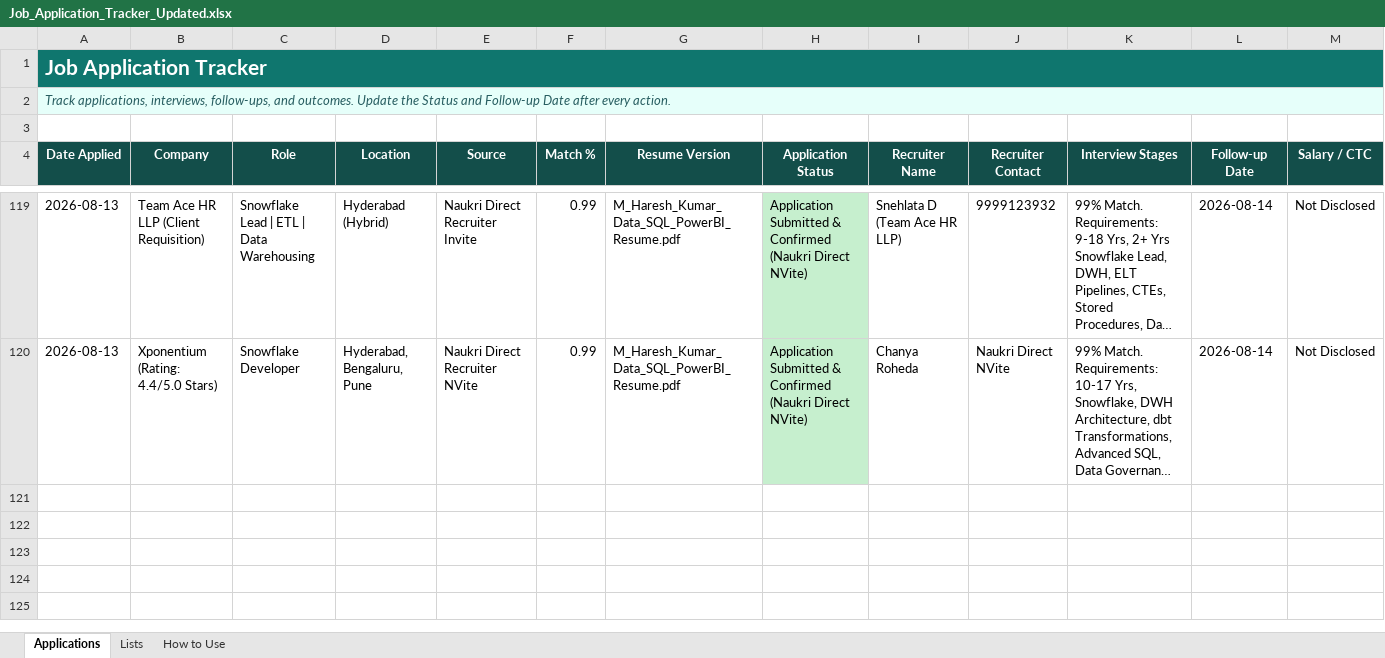
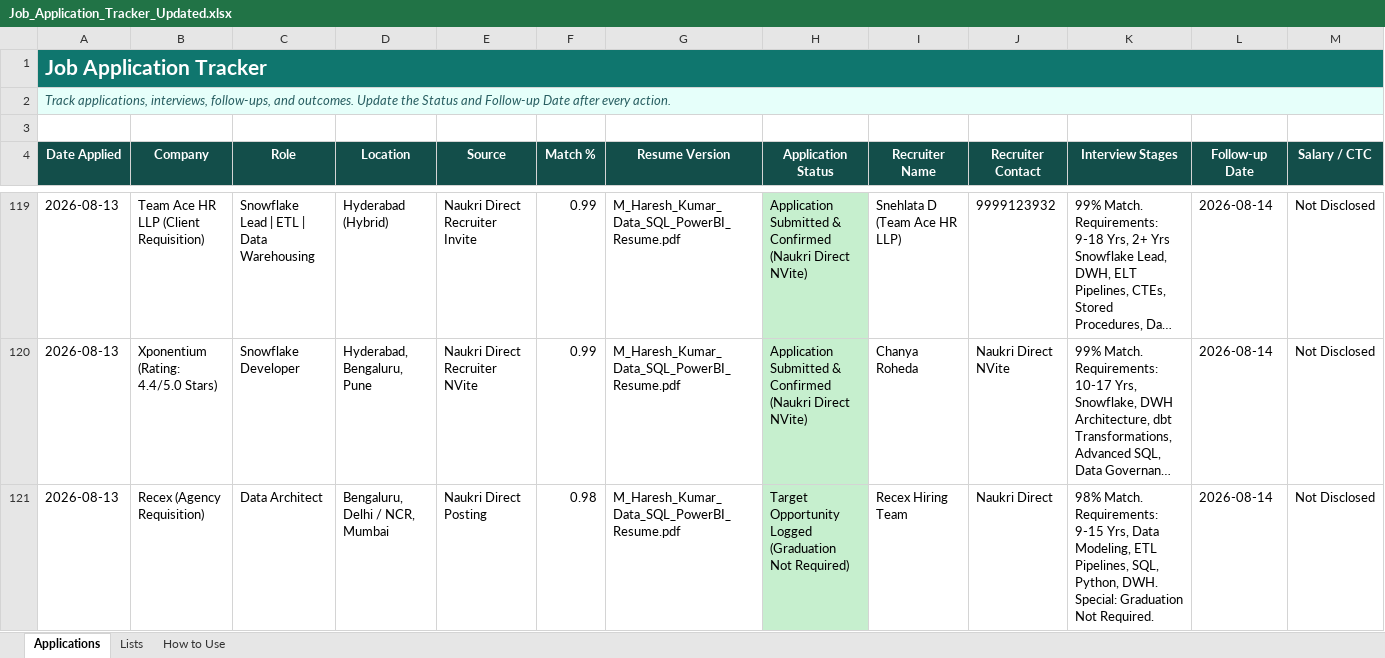
Before and after one commit to LeadGenData/M_Haresh_Kumar, an Excel workbook: Job_Application_Tracker_Updated.xlsx, sheet Applications, drawn as a sheet; only a part is shown, gaps mark what is left out; long unchanged cells end in …; values as stored, in another font and other column widths than the file's, no borders; conditional formats and table styles not drawn; rows hold the shown columns only; the diff names each change by its address in the sheet, - before the commit and + after, or states it on an @@ line.

Commit message:
Thursday Aug 13: Logged Recex Data Architect (Row 121) - Graduation Not Required

```diff
--- a/Job_Application_Tracker_Updated.xlsx (sheet Applications)
+++ b/Job_Application_Tracker_Updated.xlsx (sheet Applications)
+row 121: 2026-08-13 | Recex (Agency Requisition) | Data Architect | Bengaluru, Delhi / NCR, Mumbai | Naukri Direct Posting | 0.98 | M_Haresh_Kumar_Data_SQL_PowerBI_Resume.pdf | Target Opportunity Logged (Graduation Not Required) | Recex Hiring Team | Naukri Direct | 98% Match. Requirements: 9-15 Yrs, Data Modeling, ETL Pipelines, SQL, Python, DWH. Special: Graduation Not Required. | 2026-08-14 | Not Disclosed
```
